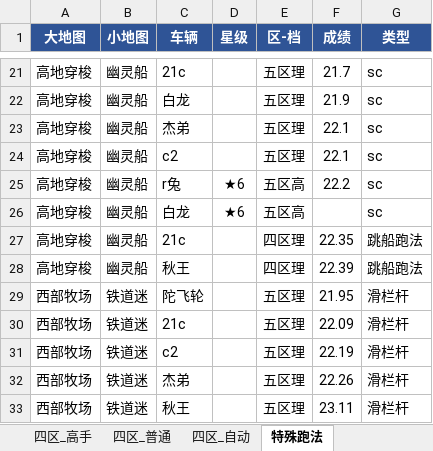
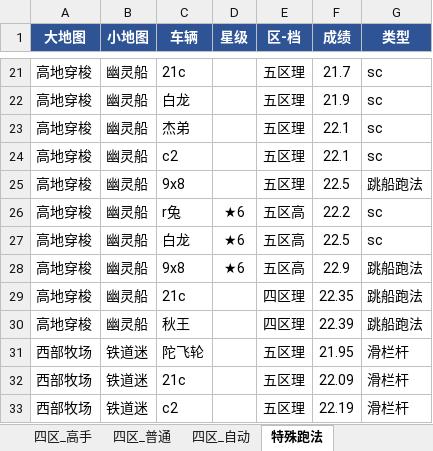
Before and after one commit to Testiphi/MutualExclusionAllocator, an Excel workbook: gauntlet_data.xlsx, sheet 特殊跑法, drawn as a sheet; only a part is shown, gaps mark what is left out; the shorter side is filled out with more unchanged rows; values as stored, in another font and other column widths than the file's, no borders; addresses are those after the commit; the diff names each change by its address in the sheet, - before the commit and + after, or states it on an @@ line.

```diff
--- a/gauntlet_data.xlsx (sheet 特殊跑法)
+++ b/gauntlet_data.xlsx (sheet 特殊跑法)
+row 25: 高地穿梭 | 幽灵船 | 9x8 |  | 五区理 | 22.5 | 跳船跑法
-F27 (成绩): (empty)
+F27 (成绩): 22.5
+row 28: 高地穿梭 | 幽灵船 | 9x8 | ★6 | 五区高 | 22.9 | 跳船跑法
```
Also changed, not shown: 1 other file.
